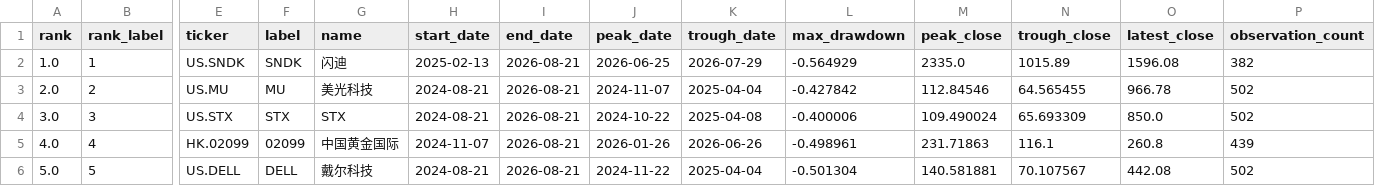
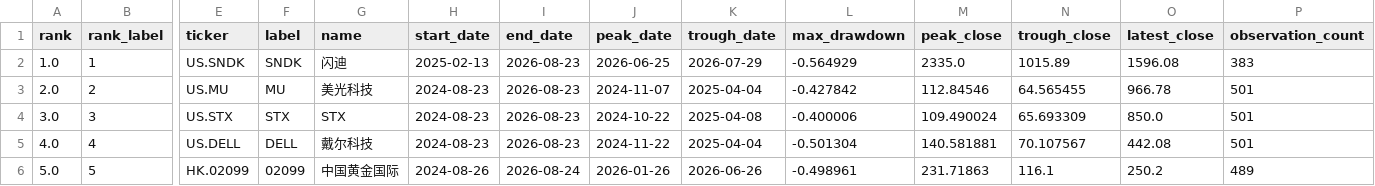
Before and after one commit to dgsirius/momentum_stockpick, a CSV file: docs/long_term_trend_strength/daily_2y_max_drawdown.csv, drawn as a sheet; only a part is shown, gaps mark what is left out; the diff covers the shown part only; the diff names each change by its address in the sheet, - before the commit and + after, or states it on an @@ line.

```diff
--- a/docs/long_term_trend_strength/daily_2y_max_drawdown.csv
+++ b/docs/long_term_trend_strength/daily_2y_max_drawdown.csv
-I2:I5 (end_date): 2026-08-21
+I2:I5 (end_date): 2026-08-23
-P2 (observation_count): 382
+P2 (observation_count): 383
-H3:H4 (start_date): 2024-08-21
+H3:H4 (start_date): 2024-08-23
-P3:P4 (observation_count): 502
+P3:P4 (observation_count): 501
-E5 (ticker): HK.02099
+E5 (ticker): US.DELL
-F5 (label): 02099
+F5 (label): DELL
-G5 (name): 中国黄金国际
+G5 (name): 戴尔科技
-H5 (start_date): 2024-11-07
+H5 (start_date): 2024-08-23
-J5 (peak_date): 2026-01-26
+J5 (peak_date): 2024-11-22
-K5 (trough_date): 2026-06-26
+K5 (trough_date): 2025-04-04
-L5 (max_drawdown): -0.498961
+L5 (max_drawdown): -0.501304
-M5 (peak_close): 231.71863
+M5 (peak_close): 140.581881
-N5 (trough_close): 116.1
+N5 (trough_close): 70.107567
-O5 (latest_close): 260.8
+O5 (latest_close): 442.08
-P5 (observation_count): 439
+P5 (observation_count): 501
-E6 (ticker): US.DELL
+E6 (ticker): HK.02099
-F6 (label): DELL
+F6 (label): 02099
-G6 (name): 戴尔科技
+G6 (name): 中国黄金国际
-H6 (start_date): 2024-08-21
+H6 (start_date): 2024-08-26
-I6 (end_date): 2026-08-21
+I6 (end_date): 2026-08-24
-J6 (peak_date): 2024-11-22
+J6 (peak_date): 2026-01-26
-K6 (trough_date): 2025-04-04
+K6 (trough_date): 2026-06-26
-L6 (max_drawdown): -0.501304
+L6 (max_drawdown): -0.498961
-M6 (peak_close): 140.581881
+M6 (peak_close): 231.71863
-N6 (trough_close): 70.107567
+N6 (trough_close): 116.1
-O6 (latest_close): 442.08
+O6 (latest_close): 250.2
-P6 (observation_count): 502
+P6 (observation_count): 489
```
Also changed, not shown: 89 edited cells elsewhere in this file, 8 other files.
